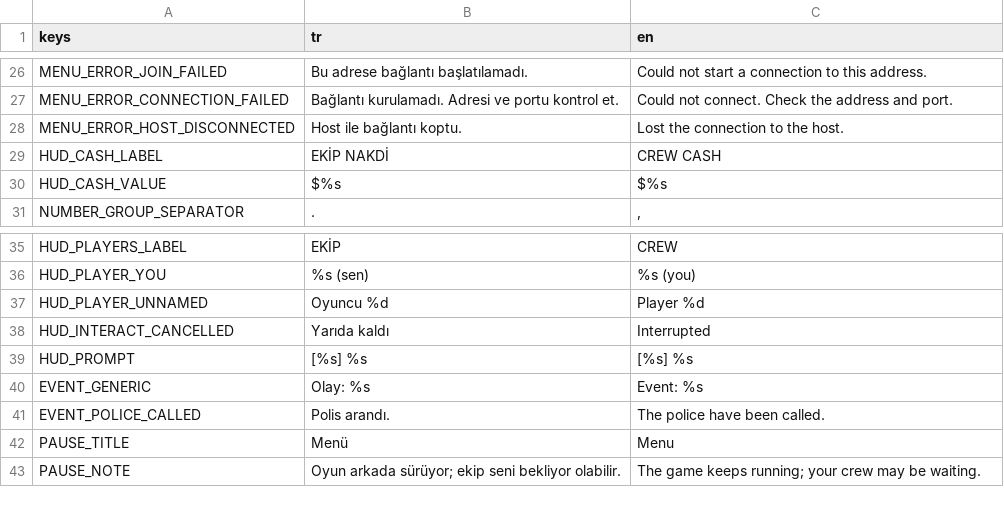
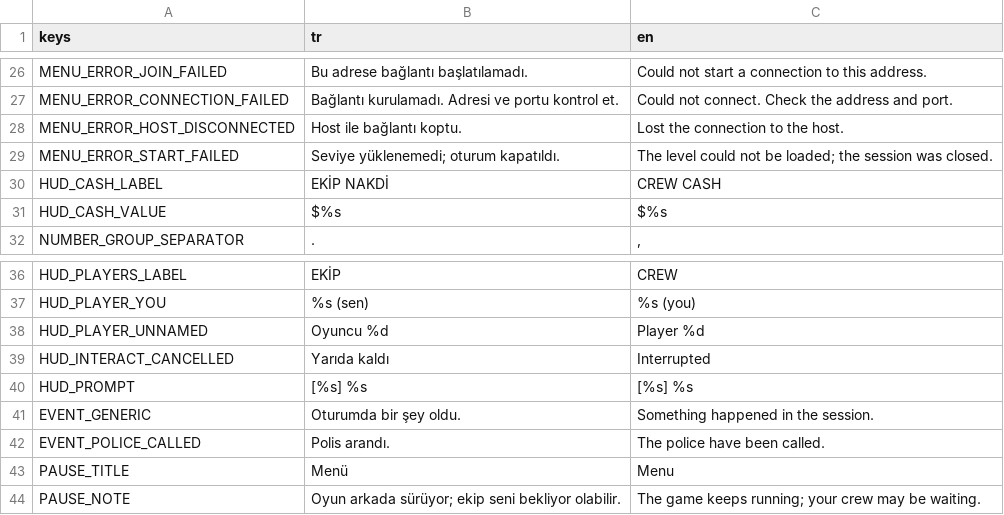
Before and after one commit to mucansu/Insider, a CSV file: i18n/texts.csv, drawn as a sheet; only a part is shown, gaps mark what is left out.

```diff
--- a/i18n/texts.csv
+++ b/i18n/texts.csv
@@ -28,2 +28,3 @@ MENU_ERROR_CONNECTION_FAILED,Bağlantı kurulamadı. Adresi ve portu kontrol et.
 MENU_ERROR_HOST_DISCONNECTED,Host ile bağlantı koptu.,Lost the connection to the host.
+MENU_ERROR_START_FAILED,Seviye yüklenemedi; oturum kapatıldı.,The level could not be loaded; the session was closed.
 HUD_CASH_LABEL,EKİP NAKDİ,CREW CASH
@@ -39,3 +40,3 @@ HUD_INTERACT_CANCELLED,Yarıda kaldı,Interrupted
 HUD_PROMPT,[%s] %s,[%s] %s
-EVENT_GENERIC,Olay: %s,Event: %s
+EVENT_GENERIC,Oturumda bir şey oldu.,Something happened in the session.
 EVENT_POLICE_CALLED,Polis arandı.,The police have been called.
```
Also changed, not shown: 10 other files.
